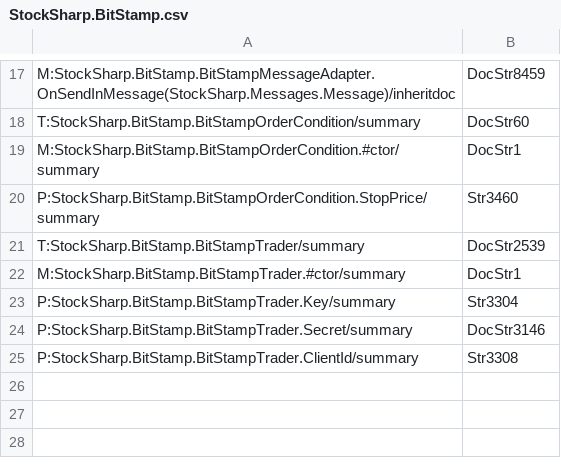
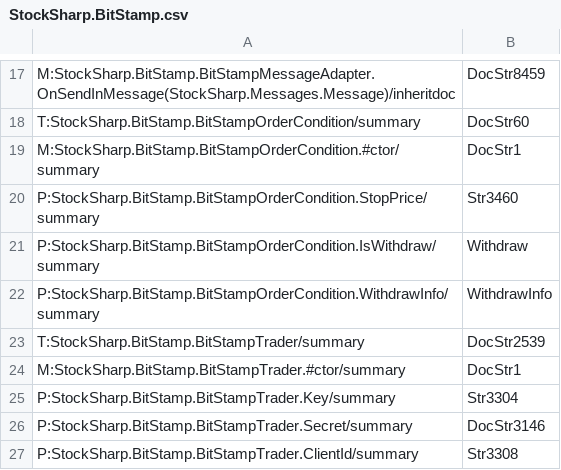
Before and after one commit to StockSharp/StockSharp, a CSV file: Localization/XmlComments/StockSharp.BitStamp.csv, drawn as a sheet; only a part is shown, gaps mark what is left out; the diff names each change by its address in the sheet, - before the commit and + after, or states it on an @@ line.

```diff
--- a/Localization/XmlComments/StockSharp.BitStamp.csv
+++ b/Localization/XmlComments/StockSharp.BitStamp.csv
+row 21: P:StockSharp.BitStamp.BitStampOrderCondition.IsWithdraw/summary | Withdraw
+row 22: P:StockSharp.BitStamp.BitStampOrderCondition.WithdrawInfo/summary | WithdrawInfo
```
Also changed, not shown: Localization/XmlComments/StockSharp.Bitfinex.csv, Localization/XmlComments/StockSharp.Gdax.csv, 54 other files.
